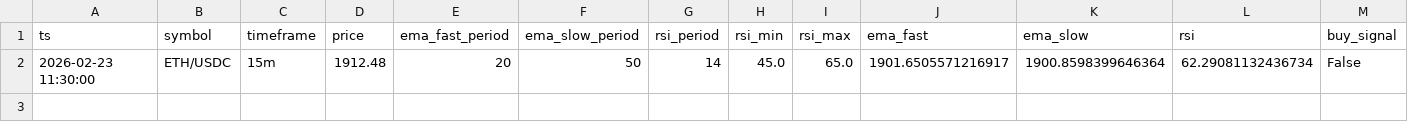
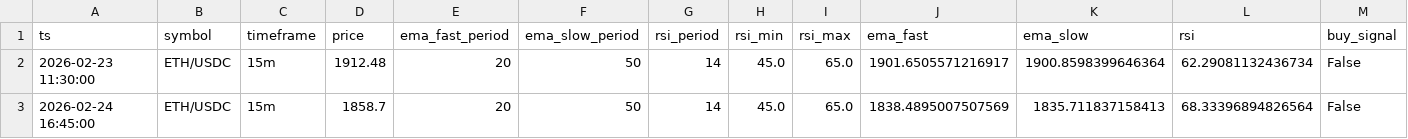
Before and after one commit to kubabruk2007-dot/BOT-123, a CSV file: data/signals_log.csv, drawn as a sheet.

```diff
--- a/data/signals_log.csv
+++ b/data/signals_log.csv
@@ -2 +2,2 @@ ts,symbol,timeframe,price,ema_fast_period,ema_slow_period,rsi_period,rsi_min,rsi
 2026-02-23 11:30:00,ETH/USDC,15m,1912.48,20,50,14,45.0,65.0,1901.6505571216917,1900.8598399646364,62.29081132436734,False
+2026-02-24 16:45:00,ETH/USDC,15m,1858.7,20,50,14,45.0,65.0,1838.4895007507569,1835.711837158413,68.33396894826564,False
```
Also changed, not shown: 4 other files.
